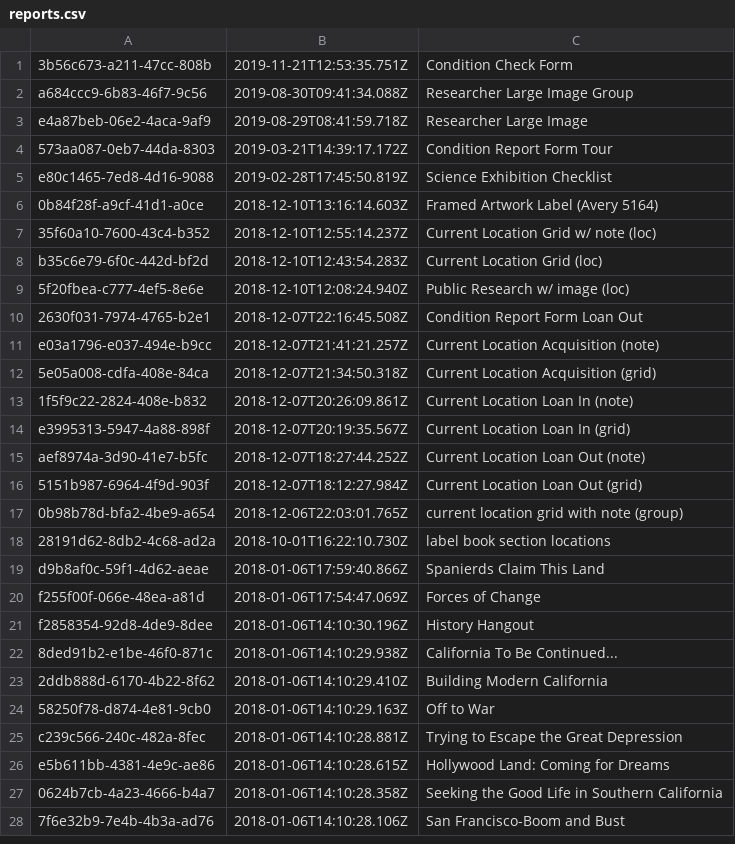
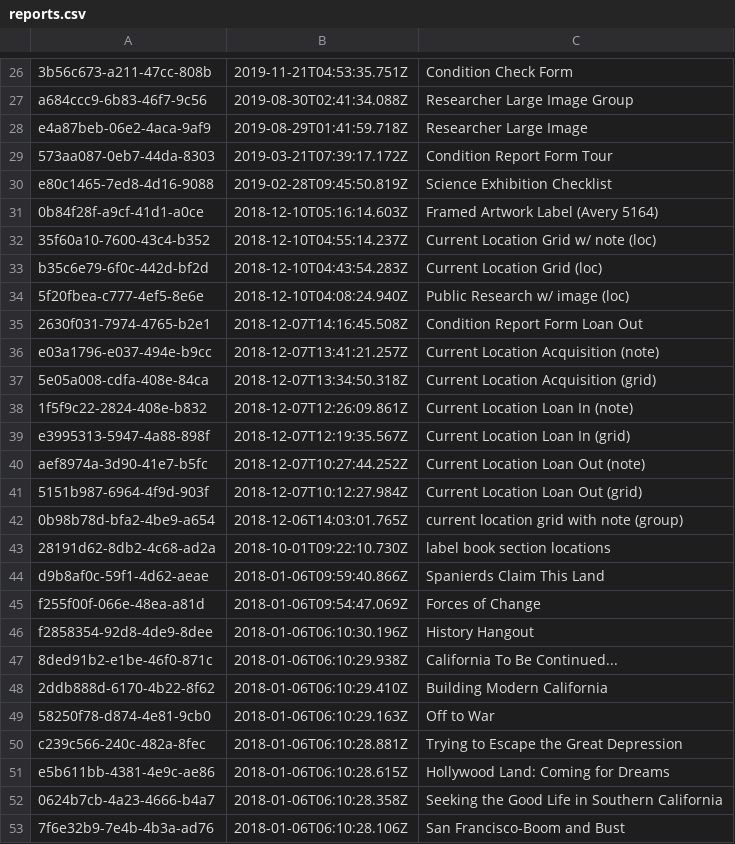
Before and after one commit to jblowe/webapps, a CSV file: reports/xml/reports.csv, drawn as a sheet; only a part is shown, gaps mark what is left out; the diff covers the shown part only.

```diff
--- a/reports/xml/reports.csv
+++ b/reports/xml/reports.csv
@@ -1,28 +26,28 @@
-3b56c673-a211-47cc-808b	2019-11-21T12:53:35.751Z	Condition Check Form
-a684ccc9-6b83-46f7-9c56	2019-08-30T09:41:34.088Z	Researcher Large Image Group
-e4a87beb-06e2-4aca-9af9	2019-08-29T08:41:59.718Z	Researcher Large Image
-573aa087-0eb7-44da-8303	2019-03-21T14:39:17.172Z	Condition Report Form Tour
-e80c1465-7ed8-4d16-9088	2019-02-28T17:45:50.819Z	Science Exhibition Checklist
-0b84f28f-a9cf-41d1-a0ce	2018-12-10T13:16:14.603Z	Framed Artwork Label (Avery 5164)
-35f60a10-7600-43c4-b352	2018-12-10T12:55:14.237Z	Current Location Grid w/ note (loc)
-b35c6e79-6f0c-442d-bf2d	2018-12-10T12:43:54.283Z	Current Location Grid (loc)
-5f20fbea-c777-4ef5-8e6e	2018-12-10T12:08:24.940Z	Public Research w/ image (loc)
-2630f031-7974-4765-b2e1	2018-12-07T22:16:45.508Z	Condition Report Form Loan Out
-e03a1796-e037-494e-b9cc	2018-12-07T21:41:21.257Z	Current Location Acquisition (note)
-5e05a008-cdfa-408e-84ca	2018-12-07T21:34:50.318Z	Current Location Acquisition (grid)
-1f5f9c22-2824-408e-b832	2018-12-07T20:26:09.861Z	Current Location Loan In (note)
-e3995313-5947-4a88-898f	2018-12-07T20:19:35.567Z	Current Location Loan In (grid)
-aef8974a-3d90-41e7-b5fc	2018-12-07T18:27:44.252Z	Current Location Loan Out (note)
-5151b987-6964-4f9d-903f	2018-12-07T18:12:27.984Z	Current Location Loan Out (grid)
-0b98b78d-bfa2-4be9-a654	2018-12-06T22:03:01.765Z	current location grid with note (group)
-28191d62-8db2-4c68-ad2a	2018-10-01T16:22:10.730Z	label book section locations
-d9b8af0c-59f1-4d62-aeae	2018-01-06T17:59:40.866Z	Spanierds Claim This Land
-f255f00f-066e-48ea-a81d	2018-01-06T17:54:47.069Z	Forces of Change
-f2858354-92d8-4de9-8dee	2018-01-06T14:10:30.196Z	History Hangout
-8ded91b2-e1be-46f0-871c	2018-01-06T14:10:29.938Z	California To Be Continued...
-2ddb888d-6170-4b22-8f62	2018-01-06T14:10:29.410Z	Building Modern California
-58250f78-d874-4e81-9cb0	2018-01-06T14:10:29.163Z	Off to War
-c239c566-240c-482a-8fec	2018-01-06T14:10:28.881Z	Trying to Escape the Great Depression
-e5b611bb-4381-4e9c-ae86	2018-01-06T14:10:28.615Z	Hollywood Land: Coming for Dreams
-0624b7cb-4a23-4666-b4a7	2018-01-06T14:10:28.358Z	Seeking the Good Life in Southern California
-7f6e32b9-7e4b-4b3a-ad76	2018-01-06T14:10:28.106Z	San Francisco-Boom and Bust
+3b56c673-a211-47cc-808b	2019-11-21T04:53:35.751Z	Condition Check Form
+a684ccc9-6b83-46f7-9c56	2019-08-30T02:41:34.088Z	Researcher Large Image Group
+e4a87beb-06e2-4aca-9af9	2019-08-29T01:41:59.718Z	Researcher Large Image
+573aa087-0eb7-44da-8303	2019-03-21T07:39:17.172Z	Condition Report Form Tour
+e80c1465-7ed8-4d16-9088	2019-02-28T09:45:50.819Z	Science Exhibition Checklist
+0b84f28f-a9cf-41d1-a0ce	2018-12-10T05:16:14.603Z	Framed Artwork Label (Avery 5164)
+35f60a10-7600-43c4-b352	2018-12-10T04:55:14.237Z	Current Location Grid w/ note (loc)
+b35c6e79-6f0c-442d-bf2d	2018-12-10T04:43:54.283Z	Current Location Grid (loc)
+5f20fbea-c777-4ef5-8e6e	2018-12-10T04:08:24.940Z	Public Research w/ image (loc)
+2630f031-7974-4765-b2e1	2018-12-07T14:16:45.508Z	Condition Report Form Loan Out
+e03a1796-e037-494e-b9cc	2018-12-07T13:41:21.257Z	Current Location Acquisition (note)
+5e05a008-cdfa-408e-84ca	2018-12-07T13:34:50.318Z	Current Location Acquisition (grid)
+1f5f9c22-2824-408e-b832	2018-12-07T12:26:09.861Z	Current Location Loan In (note)
+e3995313-5947-4a88-898f	2018-12-07T12:19:35.567Z	Current Location Loan In (grid)
+aef8974a-3d90-41e7-b5fc	2018-12-07T10:27:44.252Z	Current Location Loan Out (note)
+5151b987-6964-4f9d-903f	2018-12-07T10:12:27.984Z	Current Location Loan Out (grid)
+0b98b78d-bfa2-4be9-a654	2018-12-06T14:03:01.765Z	current location grid with note (group)
+28191d62-8db2-4c68-ad2a	2018-10-01T09:22:10.730Z	label book section locations
+d9b8af0c-59f1-4d62-aeae	2018-01-06T09:59:40.866Z	Spanierds Claim This Land
+f255f00f-066e-48ea-a81d	2018-01-06T09:54:47.069Z	Forces of Change
+f2858354-92d8-4de9-8dee	2018-01-06T06:10:30.196Z	History Hangout
+8ded91b2-e1be-46f0-871c	2018-01-06T06:10:29.938Z	California To Be Continued...
+2ddb888d-6170-4b22-8f62	2018-01-06T06:10:29.410Z	Building Modern California
+58250f78-d874-4e81-9cb0	2018-01-06T06:10:29.163Z	Off to War
+c239c566-240c-482a-8fec	2018-01-06T06:10:28.881Z	Trying to Escape the Great Depression
+e5b611bb-4381-4e9c-ae86	2018-01-06T06:10:28.615Z	Hollywood Land: Coming for Dreams
+0624b7cb-4a23-4666-b4a7	2018-01-06T06:10:28.358Z	Seeking the Good Life in Southern California
+7f6e32b9-7e4b-4b3a-ad76	2018-01-06T06:10:28.106Z	San Francisco-Boom and Bust
```
Also changed, not shown: 25 added rows, 1 removed row and 28 edited cells elsewhere in this file, reports/xml/report-parameters-edited.csv, 3 other files.
